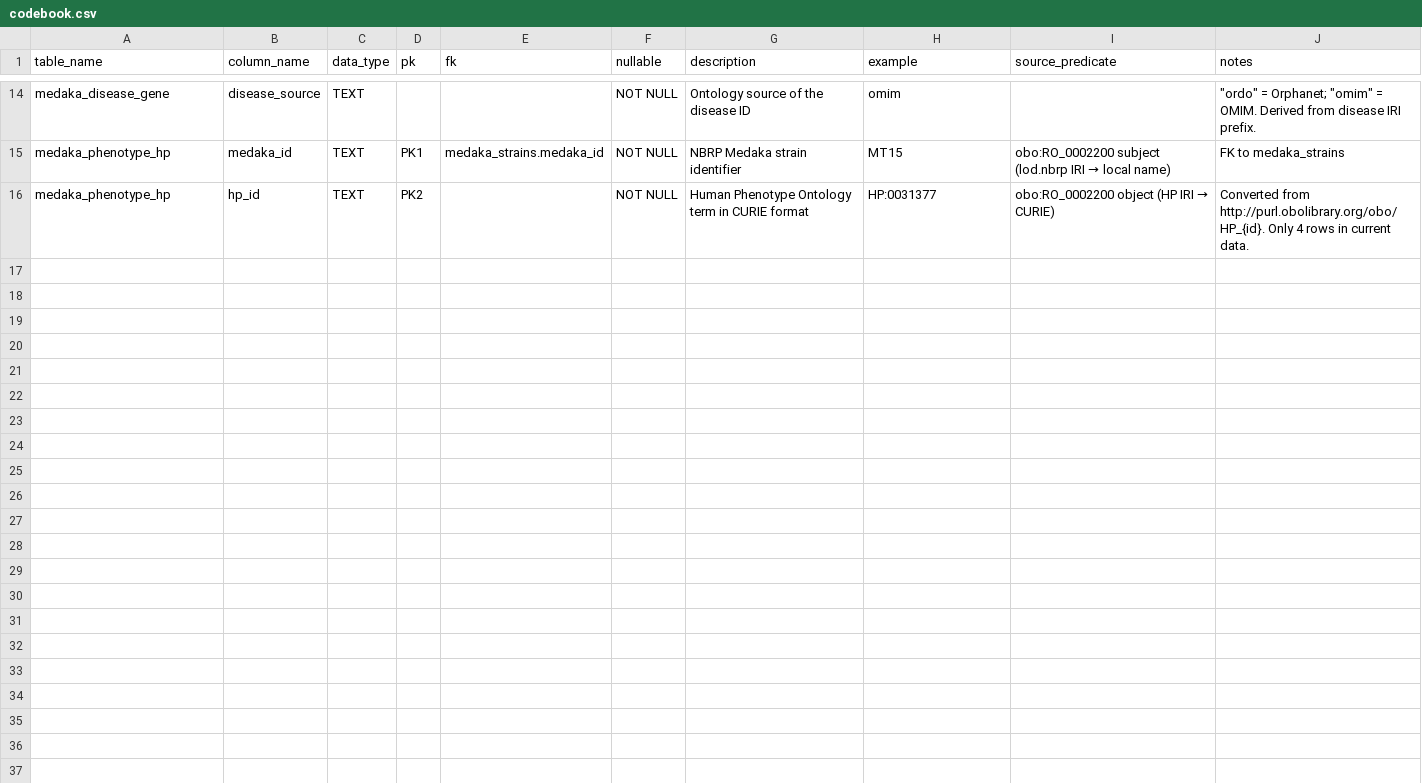
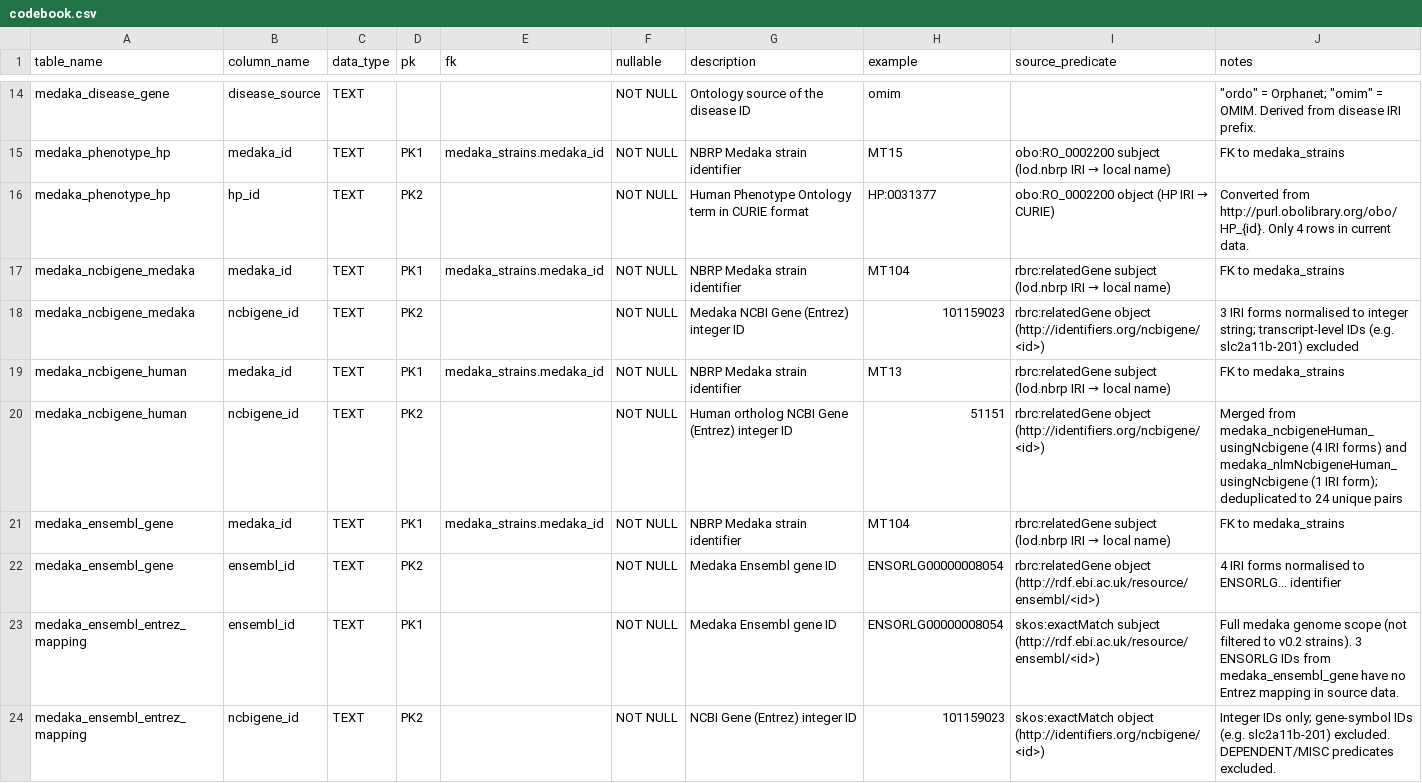
Before and after one commit to kushidat/medaka-apis, a CSV file: metadata/codebook.csv, drawn as a sheet; only a part is shown, gaps mark what is left out; the diff names each change by its address in the sheet, - before the commit and + after, or states it on an @@ line.

```diff
--- a/metadata/codebook.csv
+++ b/metadata/codebook.csv
+row 17: medaka_ncbigene_medaka | medaka_id | TEXT | PK1 | medaka_strains.medaka_id | NOT NULL | NBRP Medaka strain identifier | MT104 | rbrc:relatedGene subject (lod.nbrp IRI → local name) | FK to medaka_strains
+row 18: medaka_ncbigene_medaka | ncbigene_id | TEXT | PK2 |  | NOT NULL | Medaka NCBI Gene (Entrez) integer ID | 101159023 | rbrc:relatedGene object (http://identifiers.org/ncbigene/<id>) | 3 IRI forms normalised to integer string; transcript-level IDs (e.g. slc2a11b-201) excluded
+row 19: medaka_ncbigene_human | medaka_id | TEXT | PK1 | medaka_strains.medaka_id | NOT NULL | NBRP Medaka strain identifier | MT13 | rbrc:relatedGene subject (lod.nbrp IRI → local name) | FK to medaka_strains
+row 20: medaka_ncbigene_human | ncbigene_id | TEXT | PK2 |  | NOT NULL | Human ortholog NCBI Gene (Entrez) integer ID | 51151 | rbrc:relatedGene object (http://identifiers.org/ncbigene/<id>) | Merged from medaka_ncbigeneHuman_usingNcbigene (4 IRI forms) and medaka_nlmNcbigeneHuman_usingNcbigene (1 IRI form); deduplicated to 24 unique pairs
+row 21: medaka_ensembl_gene | medaka_id | TEXT | PK1 | medaka_strains.medaka_id | NOT NULL | NBRP Medaka strain identifier | MT104 | rbrc:relatedGene subject (lod.nbrp IRI → local name) | FK to medaka_strains
+row 22: medaka_ensembl_gene | ensembl_id | TEXT | PK2 |  | NOT NULL | Medaka Ensembl gene ID | ENSORLG00000008054 | rbrc:relatedGene object (http://rdf.ebi.ac.uk/resource/ensembl/<id>) | 4 IRI forms normalised to ENSORLG... identifier
+row 23: medaka_ensembl_entrez_mapping | ensembl_id | TEXT | PK1 |  | NOT NULL | Medaka Ensembl gene ID | ENSORLG00000008054 | skos:exactMatch subject (http://rdf.ebi.ac.uk/resource/ensembl/<id>) | Full medaka genome scope (not filtered to v0.2 strains). 3 ENSORLG IDs from medaka_ensembl_gene have no Entrez mapping in source data.
+row 24: medaka_ensembl_entrez_mapping | ncbigene_id | TEXT | PK2 |  | NOT NULL | NCBI Gene (Entrez) integer ID | 101159023 | skos:exactMatch object (http://identifiers.org/ncbigene/<id>) | Integer IDs only; gene-symbol IDs (e.g. slc2a11b-201) excluded. DEPENDENT/MISC predicates excluded.
```
Also changed, not shown: metadata/manifest.csv, 1 other file.
